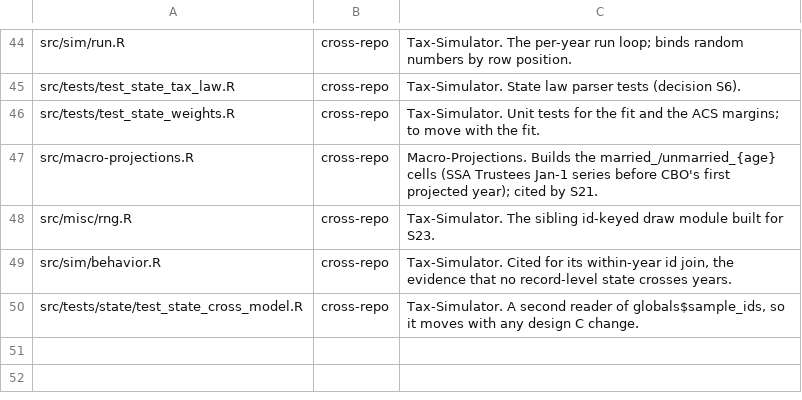
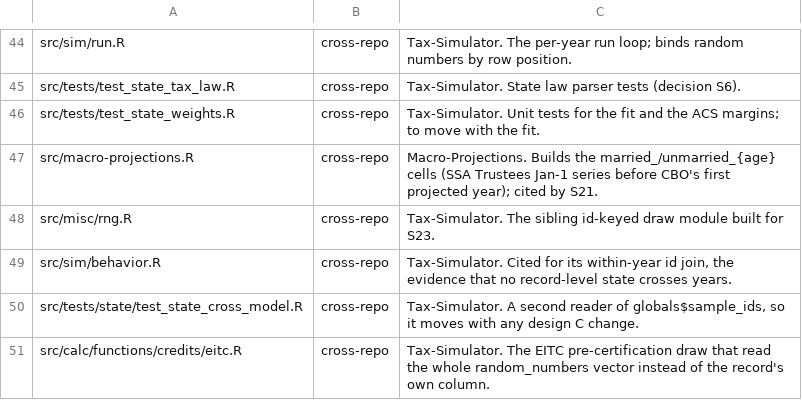
Before and after one commit to Budget-Lab-Yale/Tax-Data, a CSV file: research/tools/known_external_paths.csv, drawn as a sheet; only a part is shown, gaps mark what is left out; the diff names each change by its address in the sheet, - before the commit and + after, or states it on an @@ line.

```diff
--- a/research/tools/known_external_paths.csv
+++ b/research/tools/known_external_paths.csv
+row 51: src/calc/functions/credits/eitc.R | cross-repo | Tax-Simulator. The EITC pre-certification draw that read the whole random_numbers vector instead of the record's own column.
```
